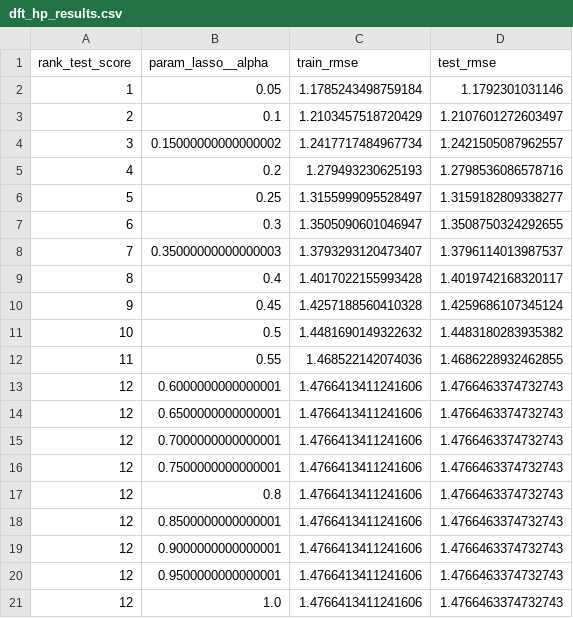
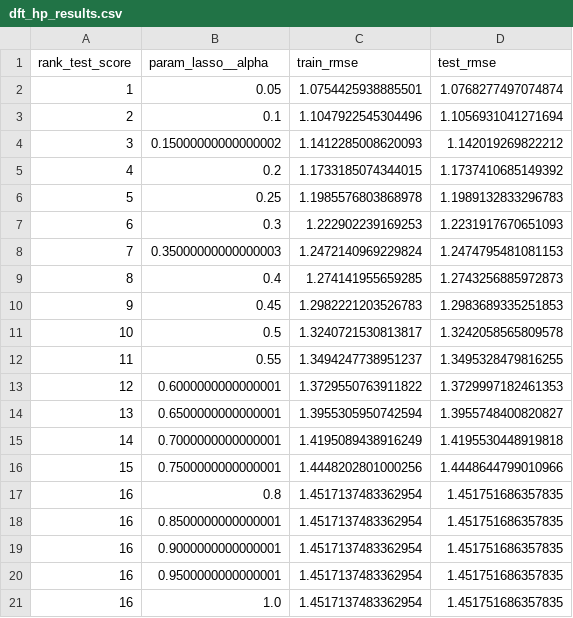
Before and after one commit to Four-Q/Band-gap-predict, a CSV file: SingleModels/Lasso/hp_search/dft_hp_results.csv, drawn as a sheet.

```diff
--- a/SingleModels/Lasso/hp_search/dft_hp_results.csv
+++ b/SingleModels/Lasso/hp_search/dft_hp_results.csv
@@ -1,21 +1,21 @@
 rank_test_score,param_lasso__alpha,train_rmse,test_rmse
-1,0.05,1.1785243498759184,1.1792301031146
-2,0.1,1.2103457518720429,1.2107601272603497
-3,0.15000000000000002,1.2417717484967734,1.2421505087962557
-4,0.2,1.279493230625193,1.2798536086578716
-5,0.25,1.3155999095528497,1.3159182809338277
-6,0.3,1.3505090601046947,1.3508750324292655
-7,0.35000000000000003,1.3793293120473407,1.3796114013987537
-8,0.4,1.4017022155993428,1.4019742168320117
-9,0.45,1.4257188560410328,1.4259686107345124
-10,0.5,1.4481690149322632,1.4483180283935382
-11,0.55,1.468522142074036,1.4686228932462855
-12,0.6000000000000001,1.4766413411241606,1.4766463374732743
-12,0.6500000000000001,1.4766413411241606,1.4766463374732743
-12,0.7000000000000001,1.4766413411241606,1.4766463374732743
-12,0.7500000000000001,1.4766413411241606,1.4766463374732743
-12,0.8,1.4766413411241606,1.4766463374732743
-12,0.8500000000000001,1.4766413411241606,1.4766463374732743
-12,0.9000000000000001,1.4766413411241606,1.4766463374732743
-12,0.9500000000000001,1.4766413411241606,1.4766463374732743
-12,1.0,1.4766413411241606,1.4766463374732743
+1,0.05,1.0754425938885501,1.0768277497074874
+2,0.1,1.1047922545304496,1.1056931041271694
+3,0.15000000000000002,1.1412285008620093,1.142019269822212
+4,0.2,1.1733185074344015,1.1737410685149392
+5,0.25,1.1985576803868978,1.1989132833296783
+6,0.3,1.222902239169253,1.2231917670651093
+7,0.35000000000000003,1.2472140969229824,1.2474795481081153
+8,0.4,1.274141955659285,1.2743256885972873
+9,0.45,1.2982221203526783,1.2983689335251853
+10,0.5,1.3240721530813817,1.3242058565809578
+11,0.55,1.3494247738951237,1.3495328479816255
+12,0.6000000000000001,1.3729550763911822,1.3729997182461353
+13,0.6500000000000001,1.3955305950742594,1.3955748400820827
+14,0.7000000000000001,1.4195089438916249,1.4195530448919818
+15,0.7500000000000001,1.4448202801000256,1.4448644799010966
+16,0.8,1.4517137483362954,1.451751686357835
+16,0.8500000000000001,1.4517137483362954,1.451751686357835
+16,0.9000000000000001,1.4517137483362954,1.451751686357835
+16,0.9500000000000001,1.4517137483362954,1.451751686357835
+16,1.0,1.4517137483362954,1.451751686357835
```
Also changed, not shown: SingleModels/ElasticNet/hp_search/dft_hp_results.csv, SingleModels/ElasticNet/hp_search/exp_hp_results.csv, 35 other files.
